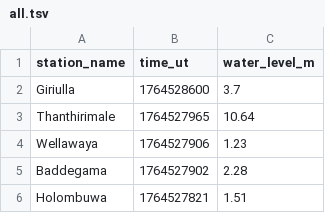
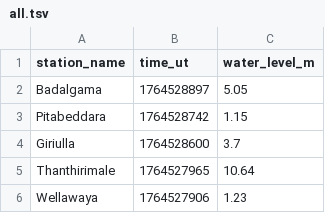
Before and after one commit to rusirunethmina/lk_irrigation, a TSV file: data/all.tsv, drawn as a sheet; only a part is shown; the shorter side is filled out with more unchanged rows.

```diff
--- a/data/all.tsv
+++ b/data/all.tsv
@@ -1,2 +1,4 @@
 station_name	time_ut	water_level_m
+Badalgama	1764528897	5.05
+Pitabeddara	1764528742	1.15
 Giriulla	1764528600	3.7
```
Also changed, not shown: data/latest-100.tsv, data/latest-1000.tsv, 9 other files.
